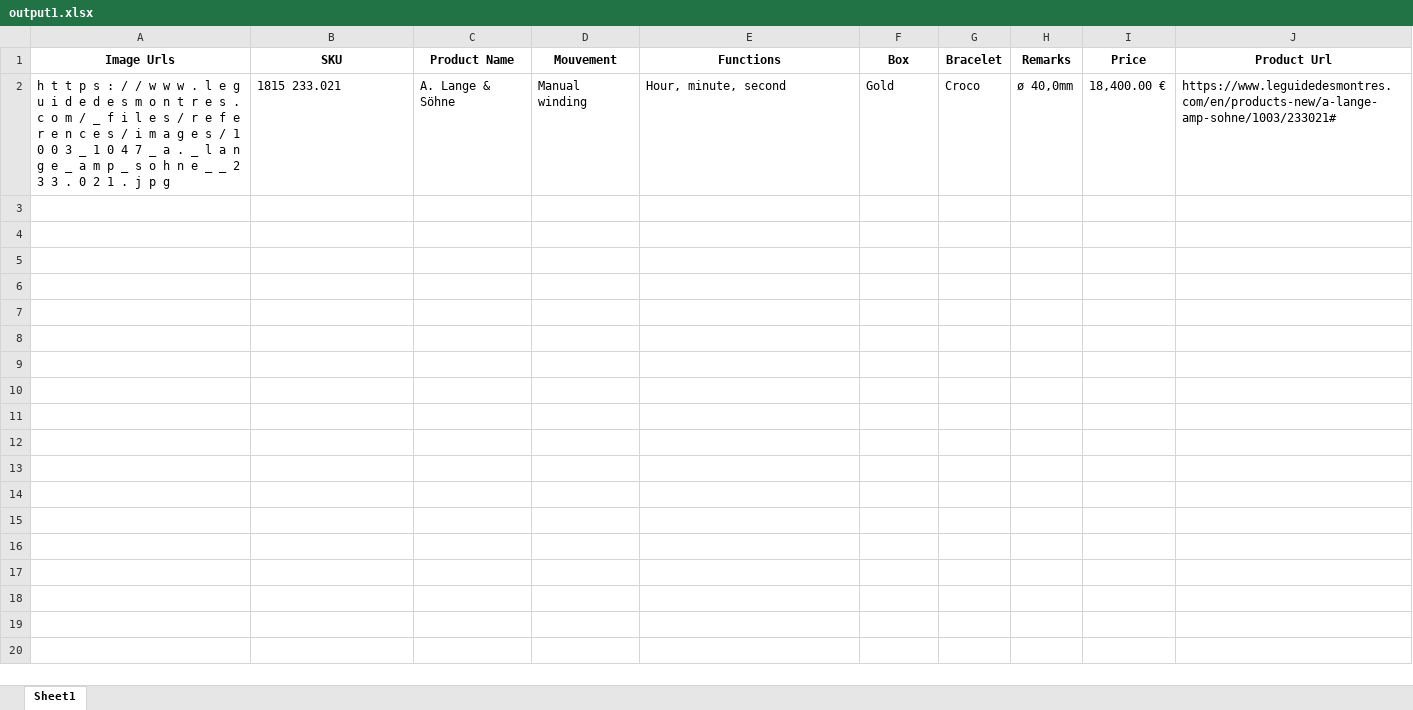
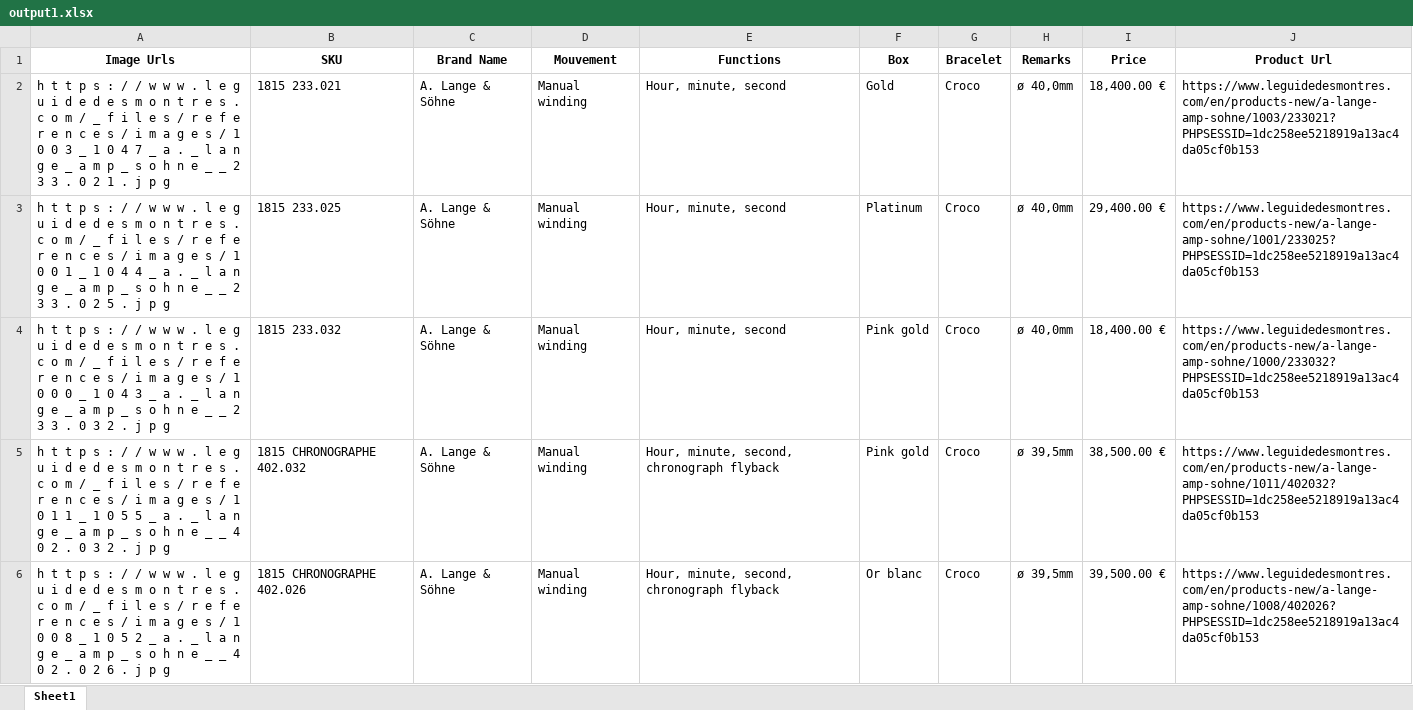
Before and after one commit to nassrkhan/automatePaginationAndRequestOtherWebSite, an Excel workbook: output1.xlsx, sheet Sheet1, drawn as a sheet; only a part is shown; values as stored, in another font and other column widths than the file's, no borders; the diff covers the shown part only; the diff names each change by its address in the sheet, - before the commit and + after, or states it on an @@ line.

```diff
--- a/output1.xlsx (sheet Sheet1)
+++ b/output1.xlsx (sheet Sheet1)
-C1: Product Name
+C1: Brand Name
-J2 (Product Url): https://www.leguidedesmontres.com/en/products-new/a-lange-amp-sohne/1003/233021#
+J2 (Product Url): https://www.leguidedesmontres.com/en/products-new/a-lange-amp-sohne/1003/233021?PHPSESSID=1dc258ee5218919a13ac4da05cf0b153
+row 3: h t t p s : / / w w w . l e g u i d e d e s m o n t r e s . c o m / _ f i l e s / r e f e r e n c e s / i m a g e s / 1 0 0 1 _ 1 0 4 4 _ a . _ l a n g e _ a m p _ s o h n e _ _ 2 3 3 . 0 2 5 . j p g | 1815 233.025 | A. Lange & Söhne | Manual winding | Hour, minute, second | Platinum | Croco | ø 40,0mm | 29,400.00 € | https://www.leguidedesmontres.com/en/products-new/a-lange-amp-sohne/1001/233025?PHPSESSID=1dc258ee5218919a13ac4da05cf0b153
+row 4: h t t p s : / / w w w . l e g u i d e d e s m o n t r e s . c o m / _ f i l e s / r e f e r e n c e s / i m a g e s / 1 0 0 0 _ 1 0 4 3 _ a . _ l a n g e _ a m p _ s o h n e _ _ 2 3 3 . 0 3 2 . j p g | 1815 233.032 | A. Lange & Söhne | Manual winding | Hour, minute, second | Pink gold | Croco | ø 40,0mm | 18,400.00 € | https://www.leguidedesmontres.com/en/products-new/a-lange-amp-sohne/1000/233032?PHPSESSID=1dc258ee5218919a13ac4da05cf0b153
+row 5: h t t p s : / / w w w . l e g u i d e d e s m o n t r e s . c o m / _ f i l e s / r e f e r e n c e s / i m a g e s / 1 0 1 1 _ 1 0 5 5 _ a . _ l a n g e _ a m p _ s o h n e _ _ 4 0 2 . 0 3 2 . j p g | 1815 CHRONOGRAPHE 402.032 | A. Lange & Söhne | Manual winding | Hour, minute, second, chronograph flyback | Pink gold | Croco | ø 39,5mm | 38,500.00 € | https://www.leguidedesmontres.com/en/products-new/a-lange-amp-sohne/1011/402032?PHPSESSID=1dc258ee5218919a13ac4da05cf0b153
+row 6: h t t p s : / / w w w . l e g u i d e d e s m o n t r e s . c o m / _ f i l e s / r e f e r e n c e s / i m a g e s / 1 0 0 8 _ 1 0 5 2 _ a . _ l a n g e _ a m p _ s o h n e _ _ 4 0 2 . 0 2 6 . j p g | 1815 CHRONOGRAPHE 402.026 | A. Lange & Söhne | Manual winding | Hour, minute, second, chronograph flyback | Or blanc | Croco | ø 39,5mm | 39,500.00 € | https://www.leguidedesmontres.com/en/products-new/a-lange-amp-sohne/1008/402026?PHPSESSID=1dc258ee5218919a13ac4da05cf0b153
```
Also changed, not shown: 5 added rows elsewhere in this sheet, 2 other files.
